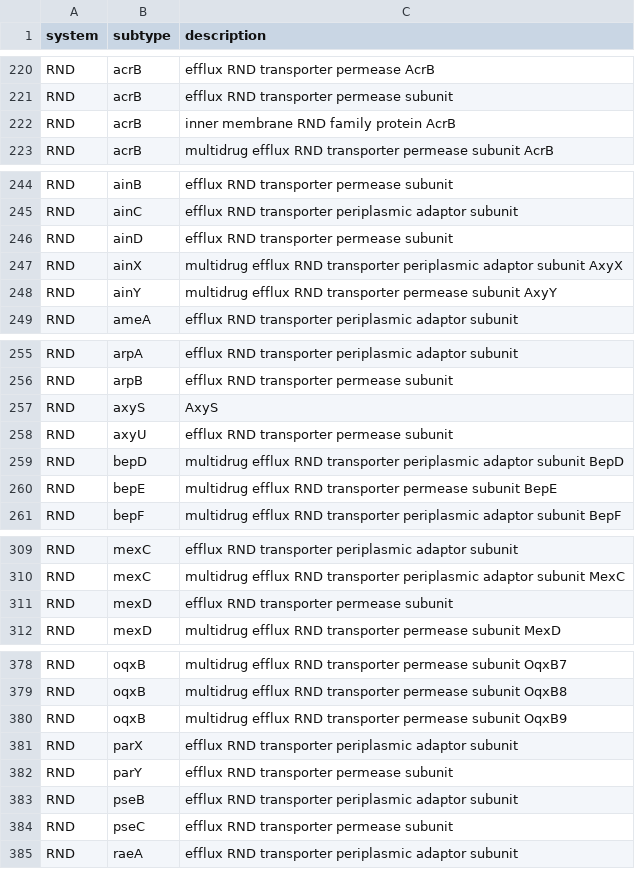
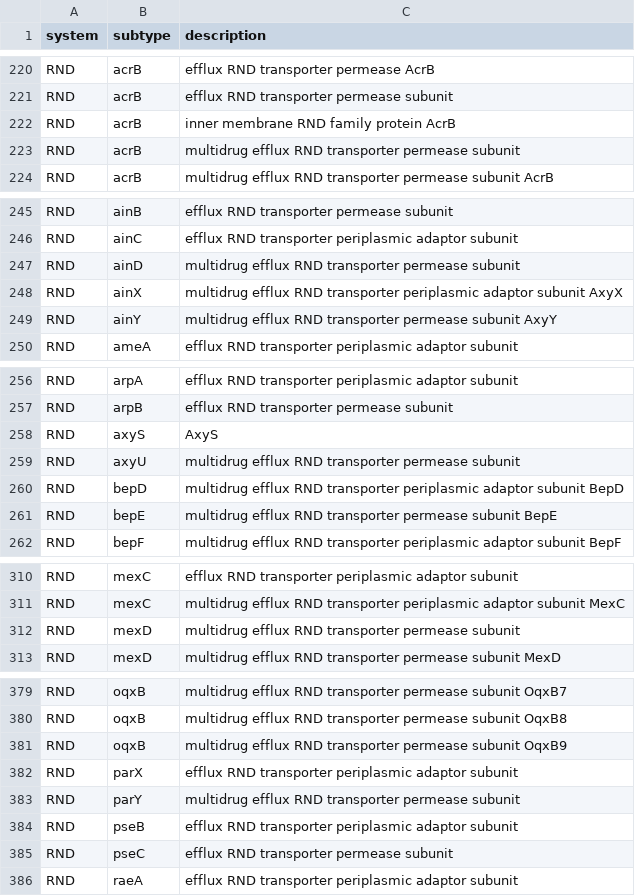
Before and after one commit to xinehc/sarg-curation, a TSV file: misc/multidrug.tsv, drawn as a sheet; only a part is shown, gaps mark what is left out; the diff covers the shown part only.

```diff
--- a/misc/multidrug.tsv
+++ b/misc/multidrug.tsv
@@ -222,2 +222,3 @@ RND	acrB	efflux RND transporter permease subunit
 RND	acrB	inner membrane RND family protein AcrB
+RND	acrB	multidrug efflux RND transporter permease subunit
 RND	acrB	multidrug efflux RND transporter permease subunit AcrB
@@ -245,3 +246,3 @@ RND	ainB	efflux RND transporter permease subunit
 RND	ainC	efflux RND transporter periplasmic adaptor subunit
-RND	ainD	efflux RND transporter permease subunit
+RND	ainD	multidrug efflux RND transporter permease subunit
 RND	ainX	multidrug efflux RND transporter periplasmic adaptor subunit AxyX
@@ -257,3 +258,3 @@ RND	arpB	efflux RND transporter permease subunit
 RND	axyS	AxyS
-RND	axyU	efflux RND transporter permease subunit
+RND	axyU	multidrug efflux RND transporter permease subunit
 RND	bepD	multidrug efflux RND transporter periplasmic adaptor subunit BepD
@@ -310,3 +311,3 @@ RND	mexC	efflux RND transporter periplasmic adaptor subunit
 RND	mexC	multidrug efflux RND transporter periplasmic adaptor subunit MexC
-RND	mexD	efflux RND transporter permease subunit
+RND	mexD	multidrug efflux RND transporter permease subunit
 RND	mexD	multidrug efflux RND transporter permease subunit MexD
@@ -381,3 +382,3 @@ RND	oqxB	multidrug efflux RND transporter permease subunit OqxB9
 RND	parX	efflux RND transporter periplasmic adaptor subunit
-RND	parY	efflux RND transporter permease subunit
+RND	parY	multidrug efflux RND transporter permease subunit
 RND	pseB	efflux RND transporter periplasmic adaptor subunit
```
Also changed, not shown: 1 edited cell elsewhere in this file, misc/evidence.tsv, 26 other files.
